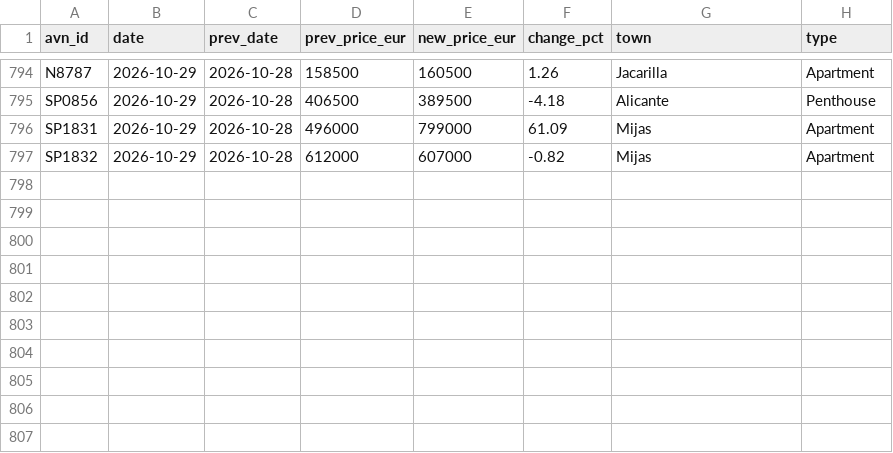
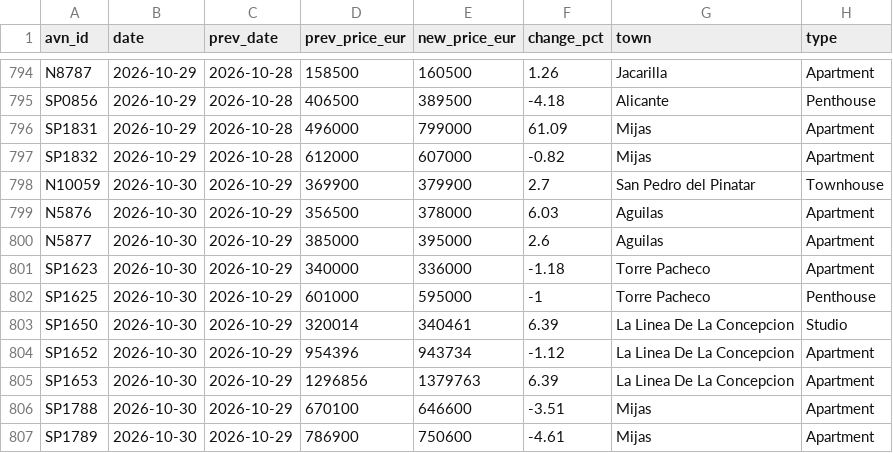
Before and after one commit to HenrikKolstad/avena-terminal, a CSV file: public/open-data/moves.csv, drawn as a sheet; only a part is shown, gaps mark what is left out.

Commit message:
chore(corpus): nightly open-data rebuild [skip ci]

```diff
--- a/public/open-data/moves.csv
+++ b/public/open-data/moves.csv
@@ -797 +797,11 @@ SP1831,2026-10-29,2026-10-28,496000,799000,61.09,Mijas,Apartment
 SP1832,2026-10-29,2026-10-28,612000,607000,-0.82,Mijas,Apartment
+N10059,2026-10-30,2026-10-29,369900,379900,2.7,San Pedro del Pinatar,Townhouse
+N5876,2026-10-30,2026-10-29,356500,378000,6.03,Aguilas,Apartment
+N5877,2026-10-30,2026-10-29,385000,395000,2.6,Aguilas,Apartment
+SP1623,2026-10-30,2026-10-29,340000,336000,-1.18,Torre Pacheco,Apartment
+SP1625,2026-10-30,2026-10-29,601000,595000,-1,Torre Pacheco,Penthouse
+SP1650,2026-10-30,2026-10-29,320014,340461,6.39,La Linea De La Concepcion,Studio
+SP1652,2026-10-30,2026-10-29,954396,943734,-1.12,La Linea De La Concepcion,Apartment
+SP1653,2026-10-30,2026-10-29,1296856,1379763,6.39,La Linea De La Concepcion,Apartment
+SP1788,2026-10-30,2026-10-29,670100,646600,-3.51,Mijas,Apartment
+SP1789,2026-10-30,2026-10-29,786900,750600,-4.61,Mijas,Apartment
```
Also changed, not shown: public/open-data/movement-ledger.csv, public/open-data/tombstones.csv, 6 other files.
